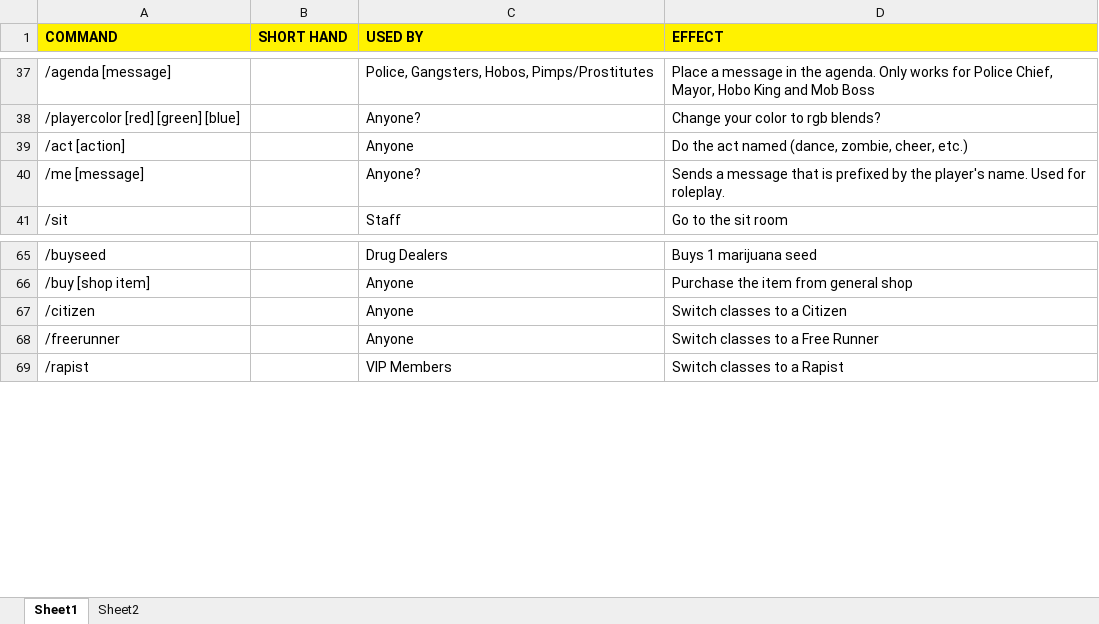
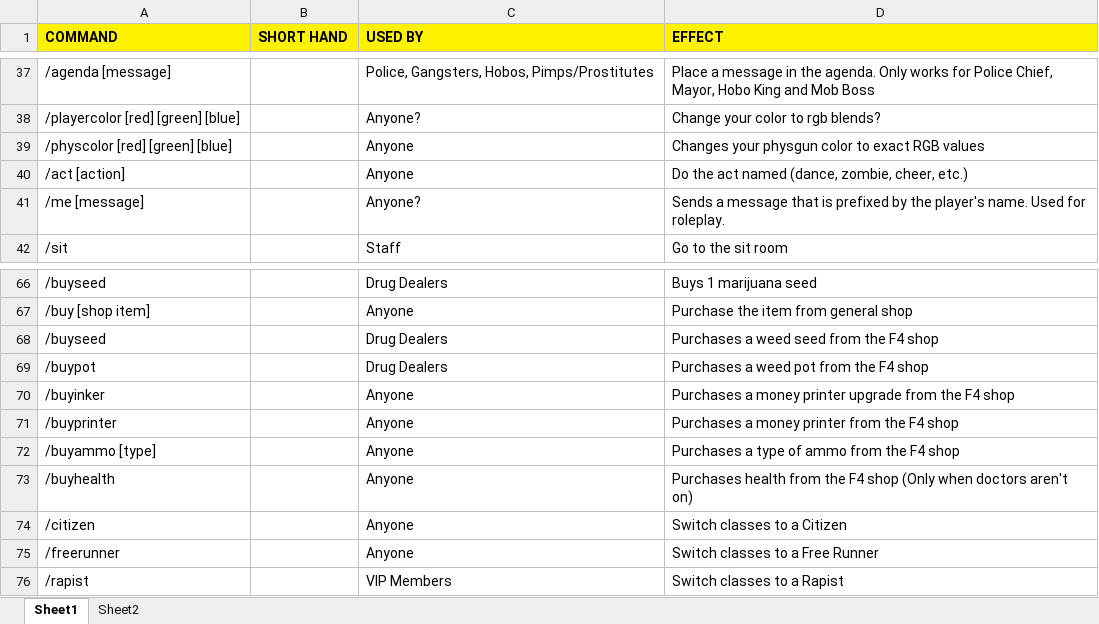
Before and after one commit to MorningCoffeeZombie/SourceGameScripts, an Excel workbook: GModSpecificResources/SuperiorServers/sup_gmod_commands.xlsx, sheet Sheet1, drawn as a sheet; only a part is shown, gaps mark what is left out; values as stored, in another font and other column widths than the file's, no borders; the diff names each change by its address in the sheet, - before the commit and + after, or states it on an @@ line.

```diff
--- a/GModSpecificResources/SuperiorServers/sup_gmod_commands.xlsx (sheet Sheet1)
+++ b/GModSpecificResources/SuperiorServers/sup_gmod_commands.xlsx (sheet Sheet1)
+row 39: /physcolor [red] [green] [blue] |  | Anyone | Changes your physgun color to exact RGB values
+row 68: /buyseed |  | Drug Dealers | Purchases a weed seed from the F4 shop
+row 69: /buypot |  | Drug Dealers | Purchases a weed pot from the F4 shop
+row 70: /buyinker |  | Anyone | Purchases a money printer upgrade from the F4 shop
+row 71: /buyprinter |  | Anyone | Purchases a money printer from the F4 shop
+row 72: /buyammo [type] |  | Anyone | Purchases a type of ammo from the F4 shop
+row 73: /buyhealth |  | Anyone | Purchases health from the F4 shop (Only when doctors aren't on)
```
Also changed, not shown: 10 other files.
